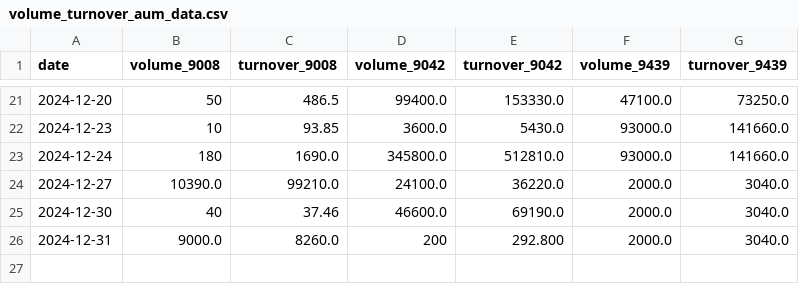
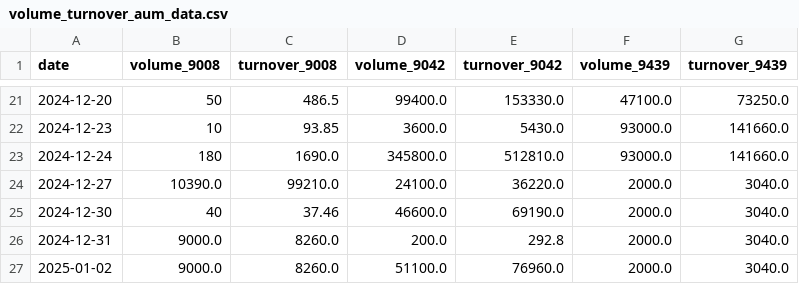
Before and after one commit to Starlight0901/HKEX-AUM-Price-Automation, a CSV file: volume_turnover_aum_data.csv, drawn as a sheet; only a part is shown, gaps mark what is left out.

```diff
--- a/volume_turnover_aum_data.csv
+++ b/volume_turnover_aum_data.csv
@@ -25,2 +25,3 @@ date,volume_9008,turnover_9008,volume_9042,turnover_9042,volume_9439,turnover_94
 2024-12-30,40,37.46,46600.0,69190.0,2000.0,3040.0
-2024-12-31,9000.0,8260.0,200,292.800,2000.0,3040.0
+2024-12-31,9000.0,8260.0,200.0,292.8,2000.0,3040.0
+2025-01-02,9000.0,8260.0,51100.0,76960.0,2000.0,3040.0
```
